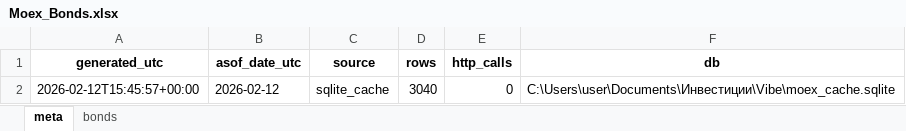
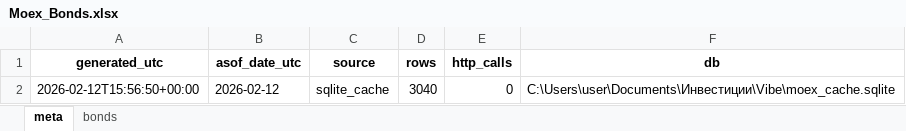
Before and after one commit to Habosjob/Vibe, an Excel workbook: Moex_Bonds.xlsx, sheet meta, drawn as a sheet; values as stored, in another font and other column widths than the file's, no borders; the diff names each change by its address in the sheet, - before the commit and + after, or states it on an @@ line.

```diff
--- a/Moex_Bonds.xlsx (sheet meta)
+++ b/Moex_Bonds.xlsx (sheet meta)
-A2 (generated_utc): 2026-02-12T15:45:57+00:00
+A2 (generated_utc): 2026-02-12T15:56:50+00:00
```
Also changed, not shown: 6 other files.
